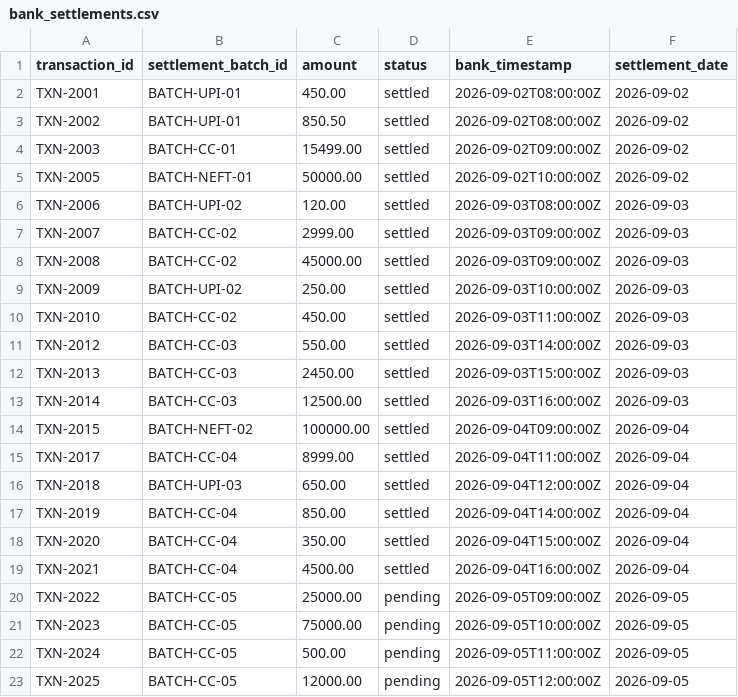
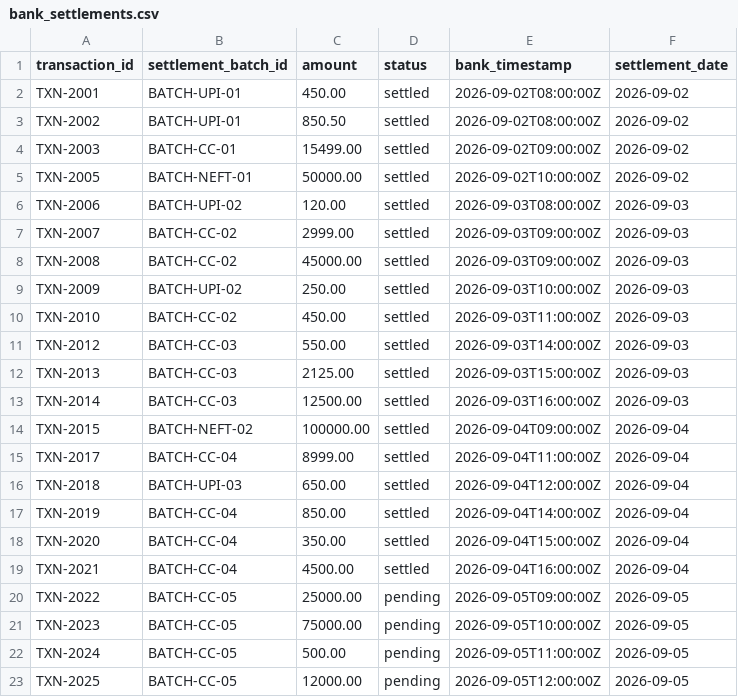
Before and after one commit to John-Varghese-EH/Settly-Zekoy-Origin26, a CSV file: mock_data/bank_settlements.csv, drawn as a sheet.

```diff
--- a/mock_data/bank_settlements.csv
+++ b/mock_data/bank_settlements.csv
@@ -11,3 +11,3 @@ TXN-2010,BATCH-CC-02,450.00,settled,2026-09-03T11:00:00Z,2026-09-03
 TXN-2012,BATCH-CC-03,550.00,settled,2026-09-03T14:00:00Z,2026-09-03
-TXN-2013,BATCH-CC-03,2450.00,settled,2026-09-03T15:00:00Z,2026-09-03
+TXN-2013,BATCH-CC-03,2125.00,settled,2026-09-03T15:00:00Z,2026-09-03
 TXN-2014,BATCH-CC-03,12500.00,settled,2026-09-03T16:00:00Z,2026-09-03
```
Also changed, not shown: mock_data/ledger_entries.csv, 9 other files.
